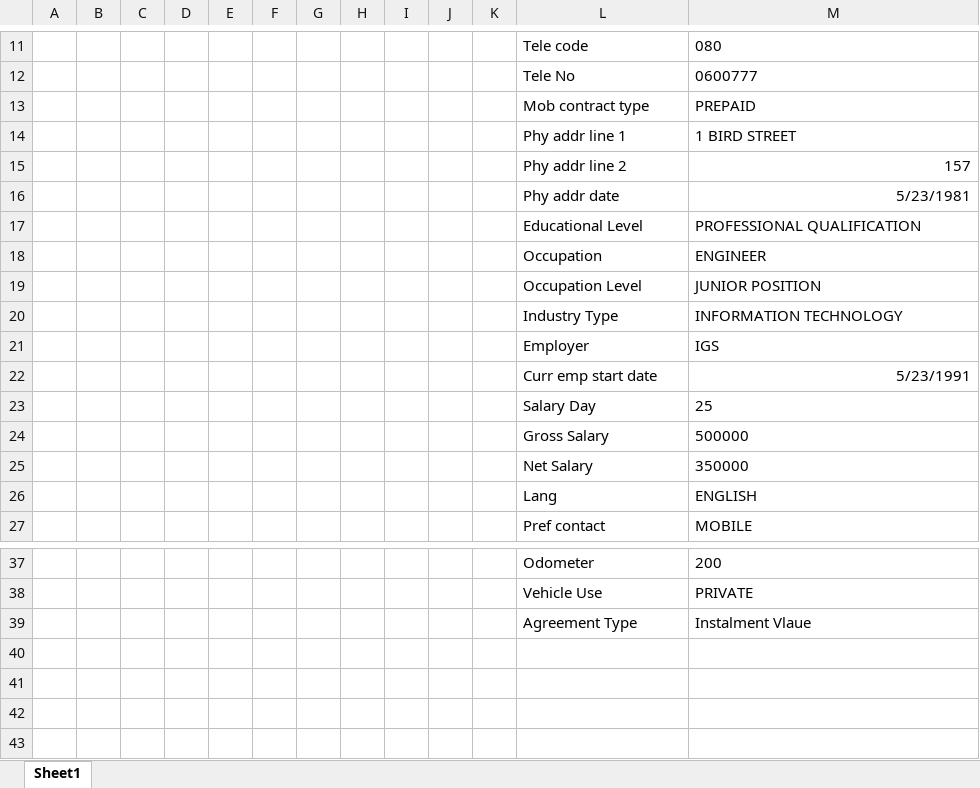
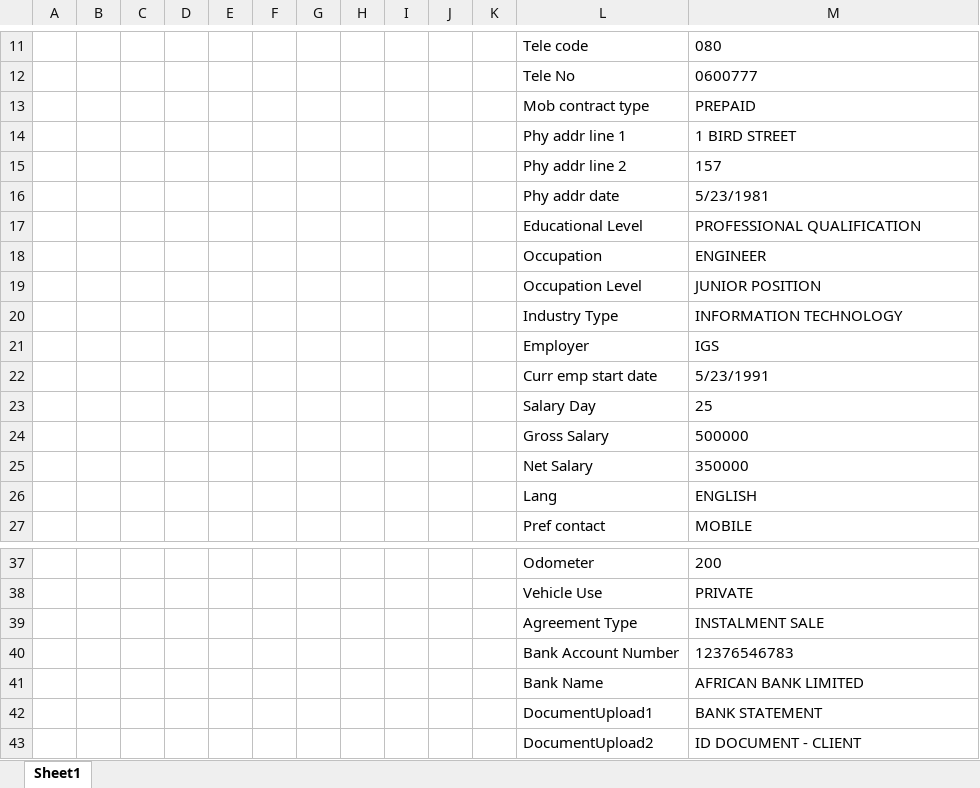
Before and after one commit to Bhairav369/MarquisFinace, an Excel workbook: XLSX/MarquisDataForm.xlsx, sheet Sheet1, drawn as a sheet; only a part is shown, gaps mark what is left out; values as stored, in another font and other column widths than the file's, no borders; the diff names each change by its address in the sheet, - before the commit and + after, or states it on an @@ line.

```diff
--- a/XLSX/MarquisDataForm.xlsx (sheet Sheet1)
+++ b/XLSX/MarquisDataForm.xlsx (sheet Sheet1)
-M15:M16 alignment: right
+M15:M16 alignment: left
-M22 alignment: right
+M22 alignment: left
-M39: Instalment Vlaue
+M39: INSTALMENT SALE
+row 40:  |  |  |  |  |  |  |  |  |  |  | Bank Account Number | 12376546783
+row 41:  |  |  |  |  |  |  |  |  |  |  | Bank Name | AFRICAN BANK LIMITED
+row 42:  |  |  |  |  |  |  |  |  |  |  | DocumentUpload1 | BANK STATEMENT
+row 43:  |  |  |  |  |  |  |  |  |  |  | DocumentUpload2 | ID DOCUMENT - CLIENT
```
Also changed, not shown: 2 other files.
